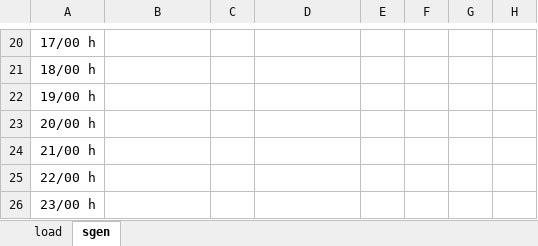
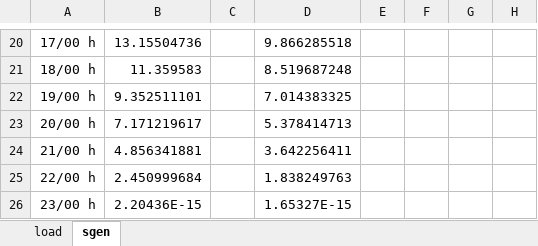
Before and after one commit to karim-bergoug/rhtlab_DKM, an Excel workbook: Projet-Groupe1-DKM/data/power_profile.xlsx, sheet sgen, drawn as a sheet; only a part is shown, gaps mark what is left out; values as stored, in another font and other column widths than the file's, no borders; the diff covers the shown part only; the diff names each change by its address in the sheet, - before the commit and + after, or states it on an @@ line.

```diff
--- a/Projet-Groupe1-DKM/data/power_profile.xlsx (sheet sgen)
+++ b/Projet-Groupe1-DKM/data/power_profile.xlsx (sheet sgen)
-B20: (empty)
+B20: 13.15504736
-D20: (empty)
+D20: 9.866285518
-B21: (empty)
+B21: 11.359583
-D21: (empty)
+D21: 8.519687248
-B22: (empty)
+B22: 9.352511101
-D22: (empty)
+D22: 7.014383325
-B23: (empty)
+B23: 7.171219617
-D23: (empty)
+D23: 5.378414713
-B24: (empty)
+B24: 4.856341881
-D24: (empty)
+D24: 3.642256411
-B25: (empty)
+B25: 2.450999684
-D25: (empty)
+D25: 1.838249763
-B26: (empty)
+B26: 2.20436E-15
-D26: (empty)
+D26: 1.65327E-15
```
Also changed, not shown: 34 edited cells elsewhere in this sheet.
